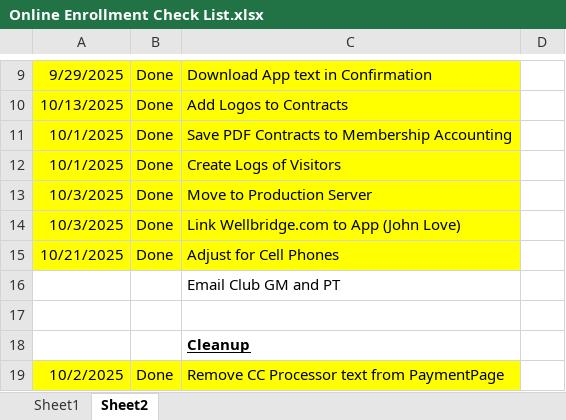
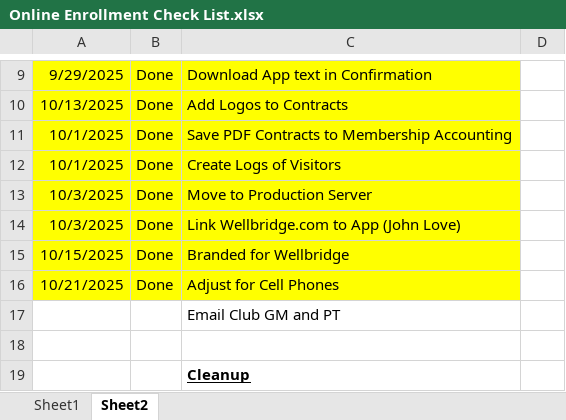
Before and after one commit to GeminiXM/Online_Enrollment, an Excel workbook: z_Documents/Online Enrollment Check List.xlsx, sheet Sheet2, drawn as a sheet; only a part is shown, gaps mark what is left out; the shorter side is filled out with more unchanged rows; values as stored, in another font and other column widths than the file's, no borders; the diff names each change by its address in the sheet, - before the commit and + after, or states it on an @@ line.

```diff
--- a/z_Documents/Online Enrollment Check List.xlsx (sheet Sheet2)
+++ b/z_Documents/Online Enrollment Check List.xlsx (sheet Sheet2)
+row 15: 10/15/2025 | Done | Branded for Wellbridge
```
Also changed, not shown: 20 other files.
